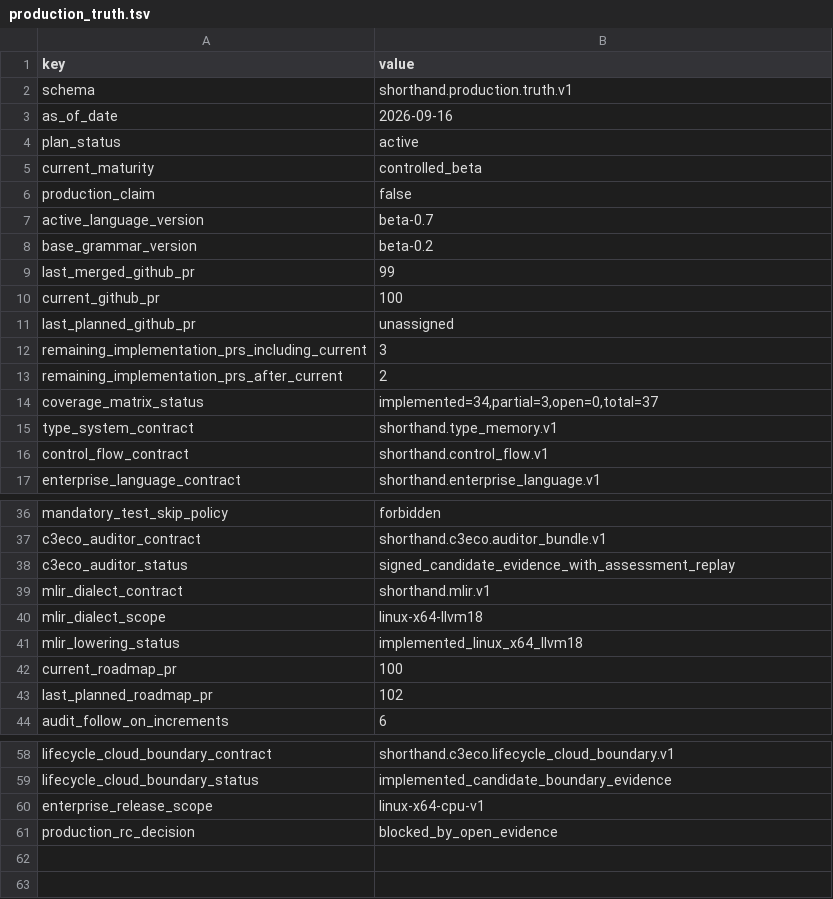
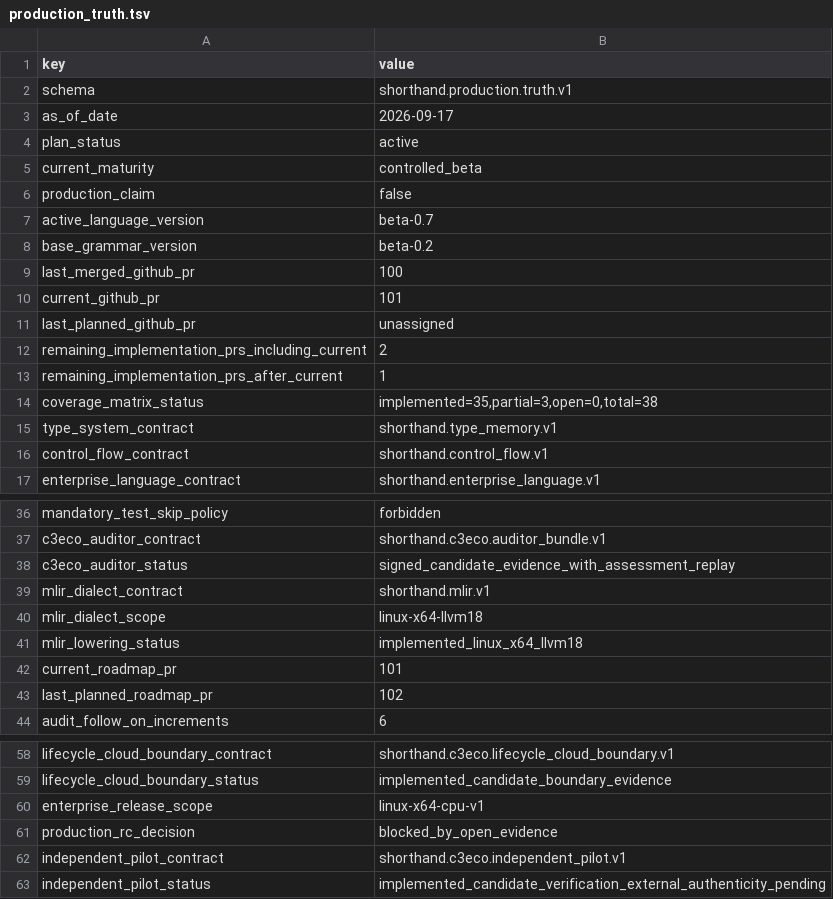
Before and after one commit to amarbanerjee23/ShortHand_Compiler, a TSV file: docs/production_truth.tsv, drawn as a sheet; only a part is shown, gaps mark what is left out.

```diff
--- a/docs/production_truth.tsv
+++ b/docs/production_truth.tsv
@@ -2,3 +2,3 @@ key	value
 schema	shorthand.production.truth.v1
-as_of_date	2026-09-16
+as_of_date	2026-09-17
 plan_status	active
@@ -8,8 +8,8 @@ active_language_version	beta-0.7
 base_grammar_version	beta-0.2
-last_merged_github_pr	99
-current_github_pr	100
+last_merged_github_pr	100
+current_github_pr	101
 last_planned_github_pr	unassigned
-remaining_implementation_prs_including_current	3
-remaining_implementation_prs_after_current	2
-coverage_matrix_status	implemented=34,partial=3,open=0,total=37
+remaining_implementation_prs_including_current	2
+remaining_implementation_prs_after_current	1
+coverage_matrix_status	implemented=35,partial=3,open=0,total=38
 type_system_contract	shorthand.type_memory.v1
@@ -41,3 +41,3 @@ mlir_dialect_scope	linux-x64-llvm18
 mlir_lowering_status	implemented_linux_x64_llvm18
-current_roadmap_pr	100
+current_roadmap_pr	101
 last_planned_roadmap_pr	102
@@ -61 +61,3 @@ enterprise_release_scope	linux-x64-cpu-v1
 production_rc_decision	blocked_by_open_evidence
+independent_pilot_contract	shorthand.c3eco.independent_pilot.v1
+independent_pilot_status	implemented_candidate_verification_external_authenticity_pending
```
Also changed, not shown: docs/c3eco_traceability.tsv, 28 other files.
